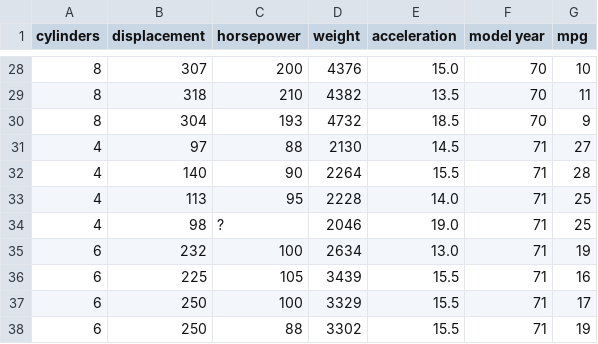
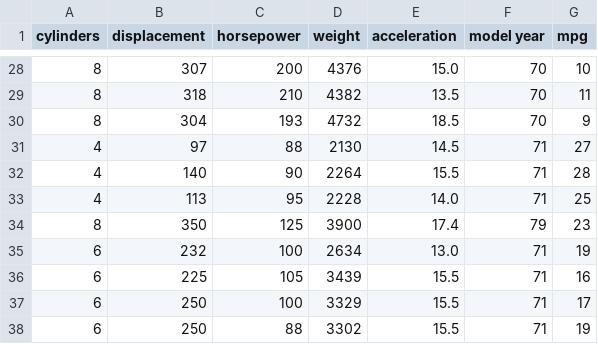
Before and after one commit to milkbottledude/scratchToRFR, a CSV file: smol_pt2.csv, drawn as a sheet; only a part is shown, gaps mark what is left out; removed rows and columns are numbered as before the commit, all else as after; the diff names each change by its address in the sheet, - before the commit and + after, or states it on an @@ line.

```diff
--- a/smol_pt2.csv
+++ b/smol_pt2.csv
-row 34: 4 | 98 | ? | 2046 | 19.0 | 71 | 25
+row 34: 8 | 350 | 125 | 3900 | 17.4 | 79 | 23
```
Also changed, not shown: 4 other files.
